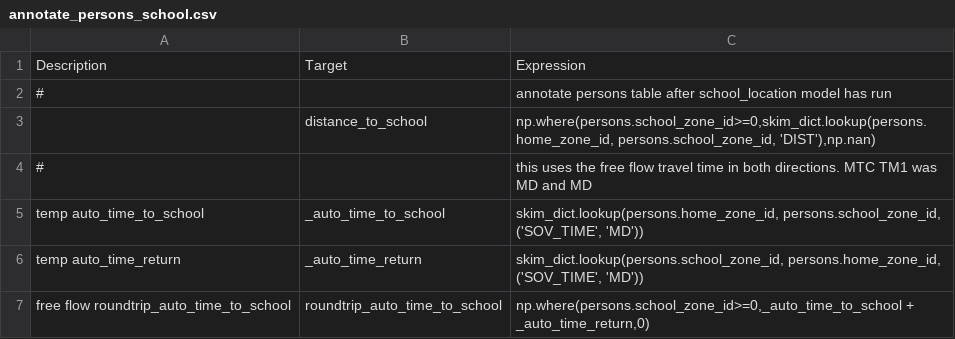
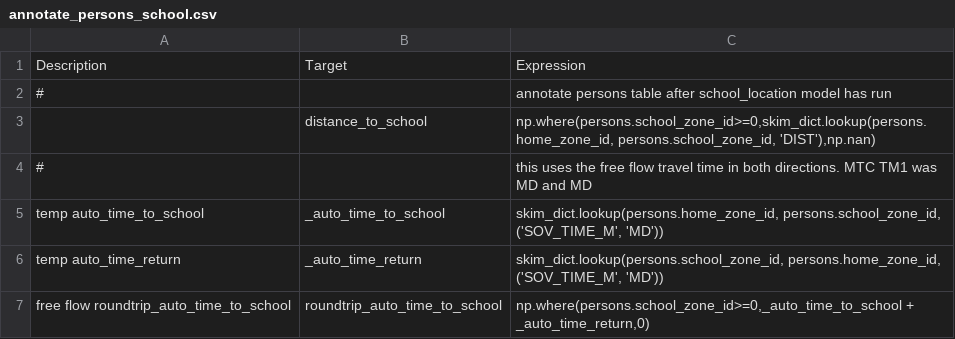
Before and after one commit to psrc/psrc_activitysim, a CSV file: configs_dev/annotate_persons_school.csv, drawn as a sheet.

```diff
--- a/configs_dev/annotate_persons_school.csv
+++ b/configs_dev/annotate_persons_school.csv
@@ -4,4 +4,4 @@ Description,Target,Expression
 #,, this uses the free flow travel time in both directions. MTC TM1 was MD and MD
-temp auto_time_to_school,_auto_time_to_school,"skim_dict.lookup(persons.home_zone_id, persons.school_zone_id, ('SOV_TIME', 'MD'))"
-temp auto_time_return,_auto_time_return,"skim_dict.lookup(persons.school_zone_id, persons.home_zone_id, ('SOV_TIME', 'MD'))"
+temp auto_time_to_school,_auto_time_to_school,"skim_dict.lookup(persons.home_zone_id, persons.school_zone_id, ('SOV_TIME_M', 'MD'))"
+temp auto_time_return,_auto_time_return,"skim_dict.lookup(persons.school_zone_id, persons.home_zone_id, ('SOV_TIME_M', 'MD'))"
 free flow roundtrip_auto_time_to_school,roundtrip_auto_time_to_school,"np.where(persons.school_zone_id>=0,_auto_time_to_school + _auto_time_return,0)"
```
Also changed, not shown: configs_dev/accessibility.csv, configs_dev/annotate_persons_workplace.csv, 2 other files.
